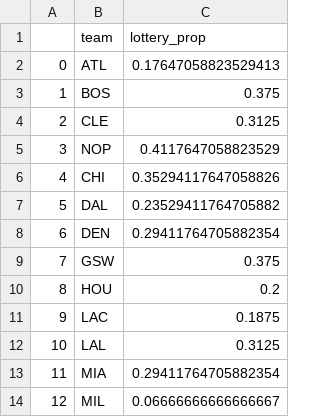
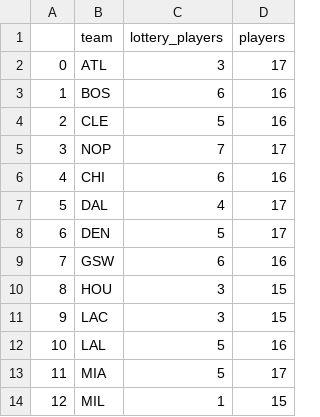
Before and after one commit to kobesar/nba, a CSV file: data/team_lottery.csv, drawn as a sheet; only a part is shown; removed rows and columns are numbered as before the commit, all else as after; the diff names each change by its address in the sheet, - before the commit and + after, or states it on an @@ line.

Commit message:
better data

```diff
--- a/data/team_lottery.csv
+++ b/data/team_lottery.csv
-column C (lottery_prop), rows 2-14: 0.17647058823529413 | 0.375 | 0.3125 | 0.4117647058823529 | 0.35294117647058826 | 0.23529411764705882 | 0.29411764705882354 | 0.375 | 0.2 | 0.1875 | 0.3125 | 0.29411764705882354 | 0.06666666666666667
+column C (lottery_players), rows 2-14: 3 | 6 | 5 | 7 | 6 | 4 | 5 | 6 | 3 | 3 | 5 | 5 | 1
+column D (players), rows 2-14: 17 | 16 | 16 | 17 | 16 | 17 | 17 | 16 | 15 | 15 | 16 | 17 | 15
```
Also changed, not shown: 3 other files.
